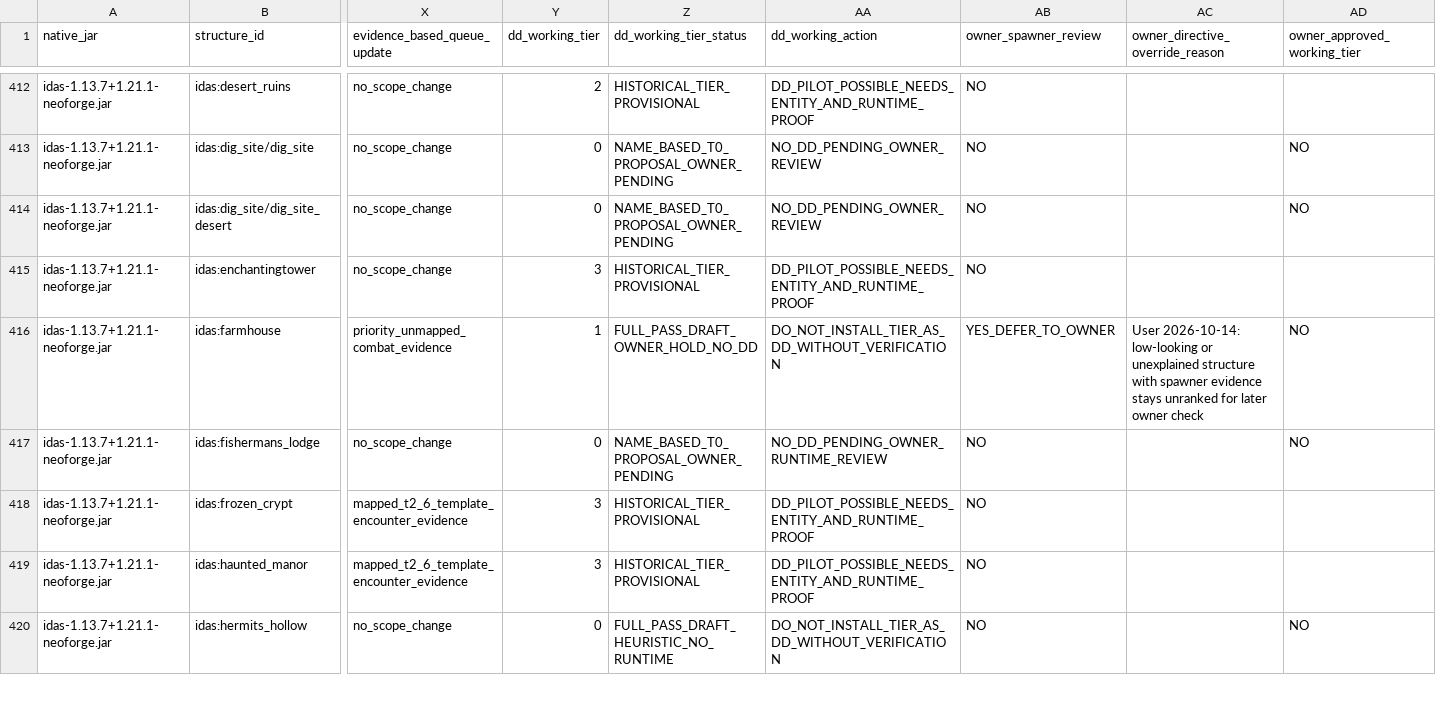
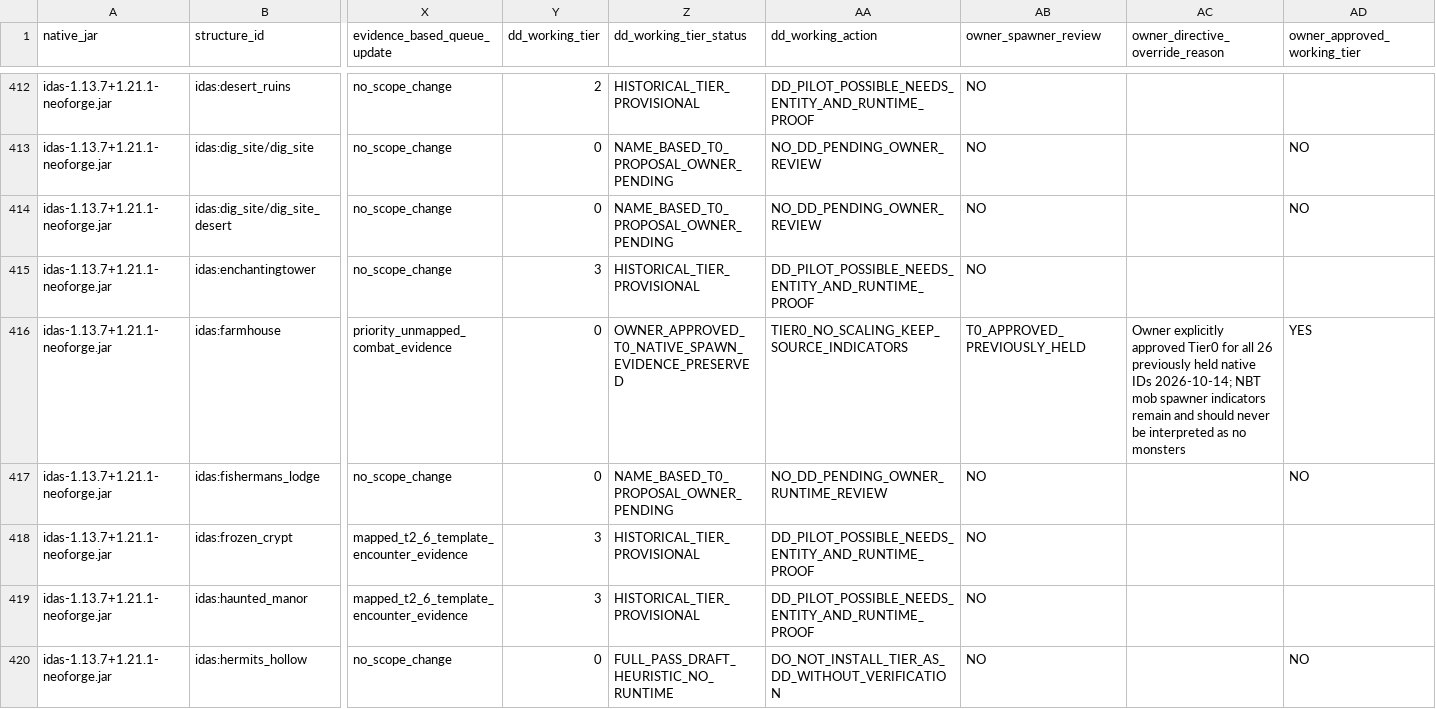
Before and after one commit to alsynth/AmbientOdyssey, a CSV file: docs/balance/DD_NATIVE_NBT_EVIDENCE_20261014.csv, drawn as a sheet; only a part is shown, gaps mark what is left out; the diff covers the shown part only; the diff names each change by its address in the sheet, - before the commit and + after, or states it on an @@ line.

Commit message:
balance: approve 26 native structures T0 and Dungeon Crawl overall T4; retain NBT evidence and floor split gate

```diff
--- a/docs/balance/DD_NATIVE_NBT_EVIDENCE_20261014.csv
+++ b/docs/balance/DD_NATIVE_NBT_EVIDENCE_20261014.csv
-Y416 (dd_working_tier): 1
+Y416 (dd_working_tier): 0
-Z416 (dd_working_tier_status): FULL_PASS_DRAFT_OWNER_HOLD_NO_DD
+Z416 (dd_working_tier_status): OWNER_APPROVED_T0_NATIVE_SPAWN_EVIDENCE_PRESERVED
-AA416 (dd_working_action): DO_NOT_INSTALL_TIER_AS_DD_WITHOUT_VERIFICATION
+AA416 (dd_working_action): TIER0_NO_SCALING_KEEP_SOURCE_INDICATORS
-AB416 (owner_spawner_review): YES_DEFER_TO_OWNER
+AB416 (owner_spawner_review): T0_APPROVED_PREVIOUSLY_HELD
-AC416 (owner_directive_override_reason): User 2026-10-14: low-looking or unexplained structure with spawner evidence stays unranked for later owner check
+AC416 (owner_directive_override_reason): Owner explicitly approved Tier0 for all 26 previously held native IDs 2026-10-14; NBT mob spawner indicators remain and should never be interpreted as no monsters
-AD416 (owner_approved_working_tier): NO
+AD416 (owner_approved_working_tier): YES
```
Also changed, not shown: 155 edited cells elsewhere in this file.
